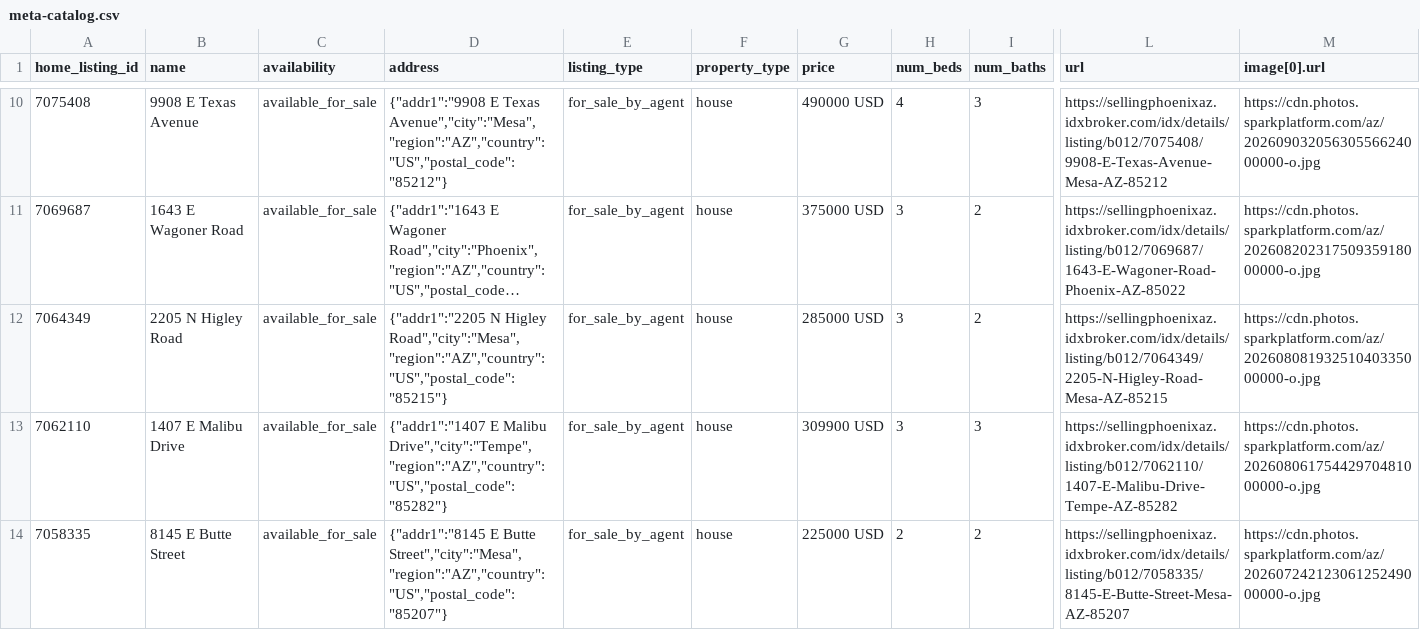
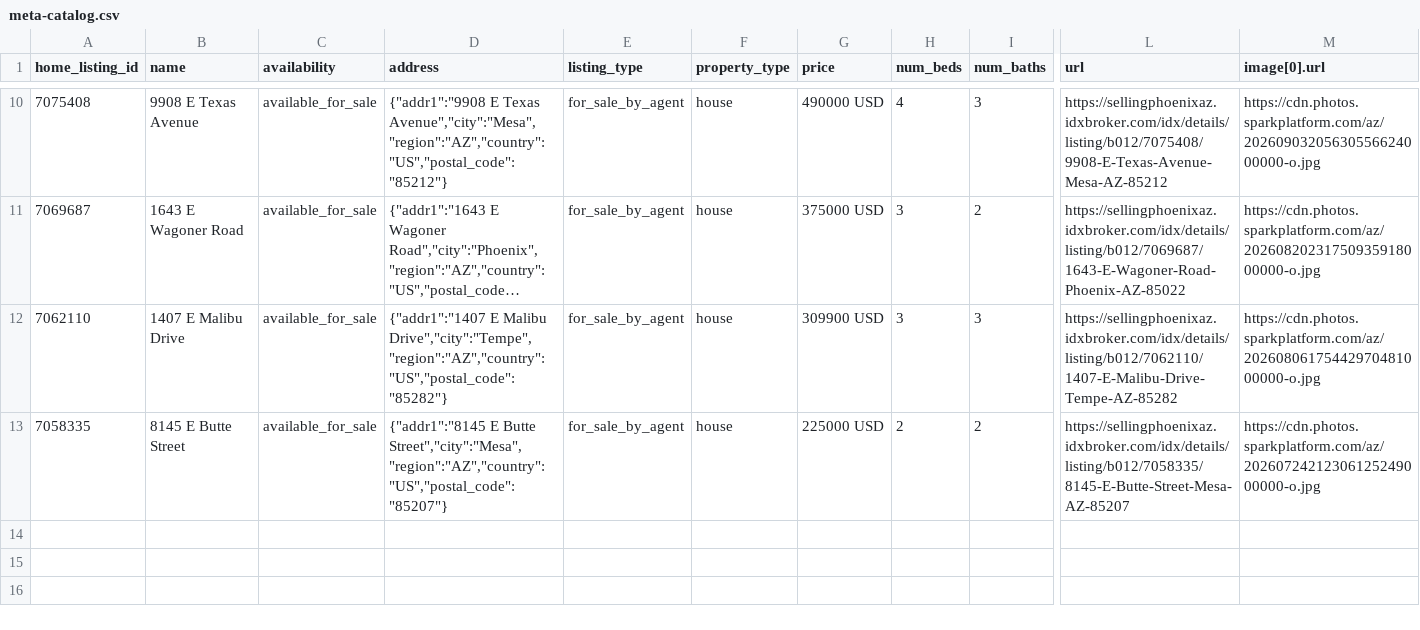
Before and after one commit to redmoon-media/listing-feeds, a CSV file: kent/meta-catalog.csv, drawn as a sheet; only a part is shown, gaps mark what is left out; long unchanged cells end in …; rows hold the shown columns only; the diff names each change by its address in the sheet, - before the commit and + after, or states it on an @@ line.

Commit message:
feeds(kent): 2026-10-01

```diff
--- a/kent/meta-catalog.csv
+++ b/kent/meta-catalog.csv
-row 12: 7064349 | 2205 N Higley Road | available_for_sale | {"addr1":"2205 N Higley Road","city":"Mesa","region":"AZ","country":"US","postal_code":"85215"} | for_sale_by_agent | house | 285000 USD | 3 | 2 | https://sellingphoenixaz.idxbroker.com/idx/details/listing/b012/7064349/2205-N-Higley-Road-Mesa-AZ-85215 | https://cdn.photos.sparkplatform.com/az/20260808193251040335000000-o.jpg
```
Also changed, not shown: kent/google-feed.csv.
